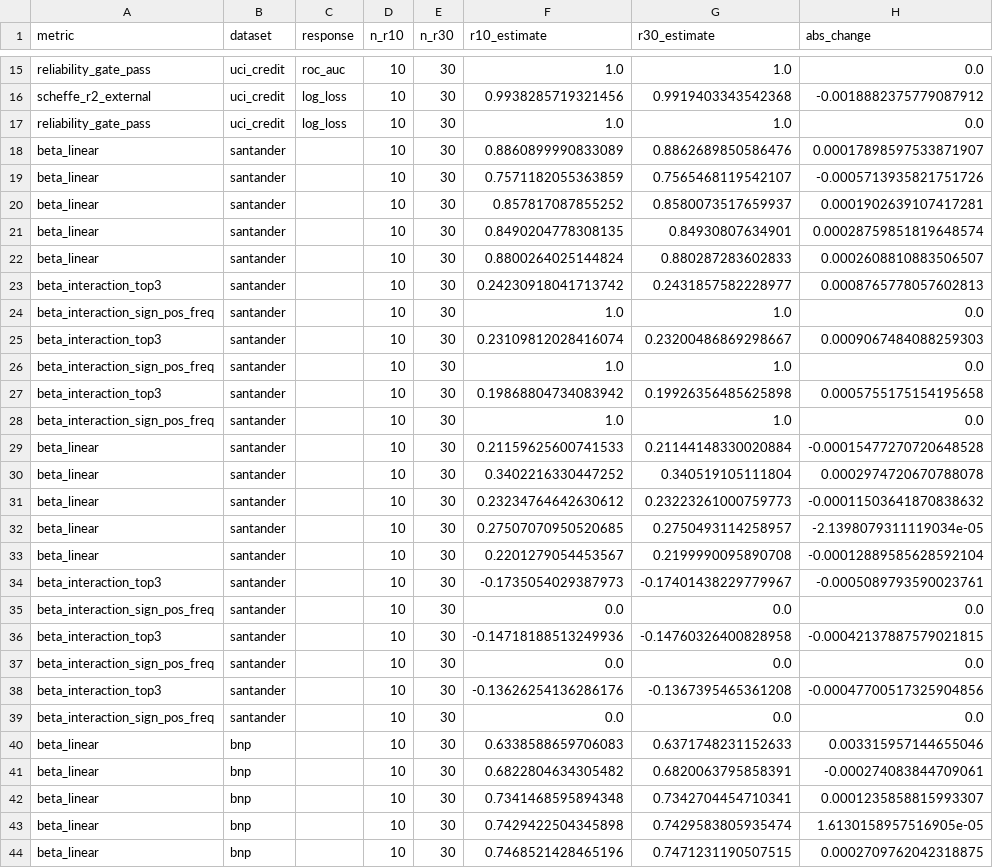
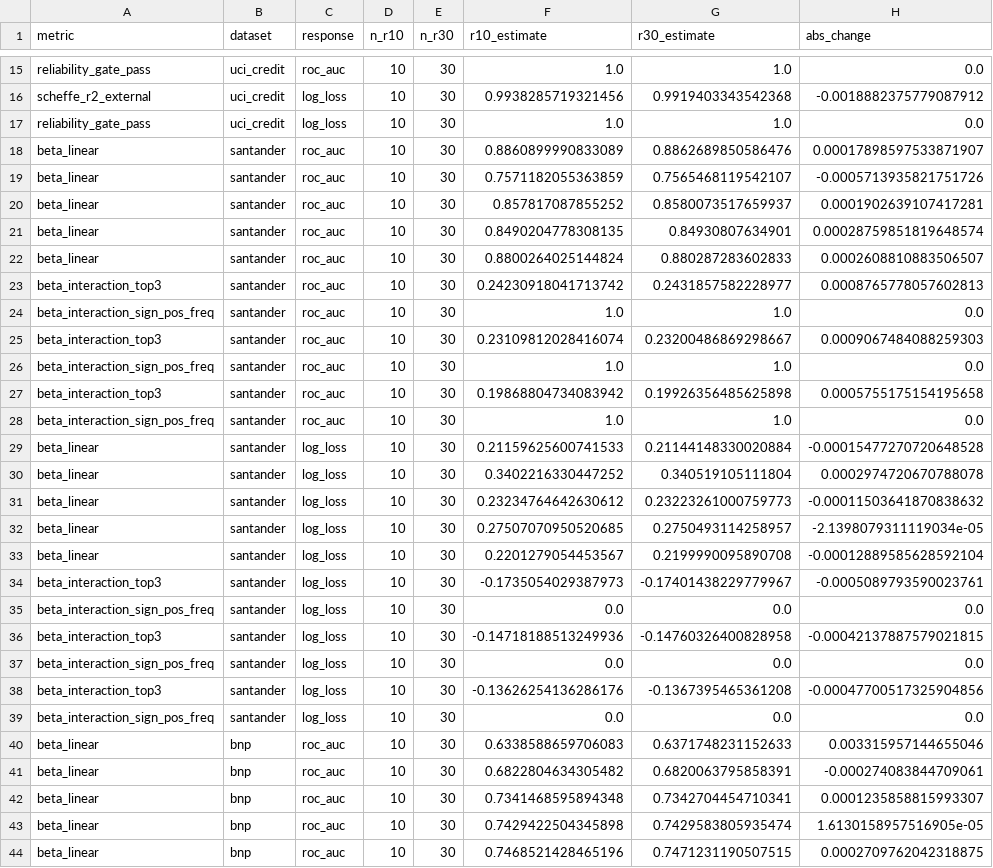
Before and after one commit to caioribeiro99/doe_nbi_hpo_project, a CSV file: reports/pco213_postwork_benchmark/statistics/r10_vs_r30_stability.csv, drawn as a sheet; only a part is shown, gaps mark what is left out; the diff covers the shown part only; the diff names each change by its address in the sheet, - before the commit and + after, or states it on an @@ line.

```diff
--- a/reports/pco213_postwork_benchmark/statistics/r10_vs_r30_stability.csv
+++ b/reports/pco213_postwork_benchmark/statistics/r10_vs_r30_stability.csv
-C18:C28 (response): (empty)
+C18:C28 (response): roc_auc
-C29:C39 (response): (empty)
+C29:C39 (response): log_loss
-C40:C44 (response): (empty)
+C40:C44 (response): roc_auc
```
Also changed, not shown: 61 edited cells elsewhere in this file, 3 other files.
